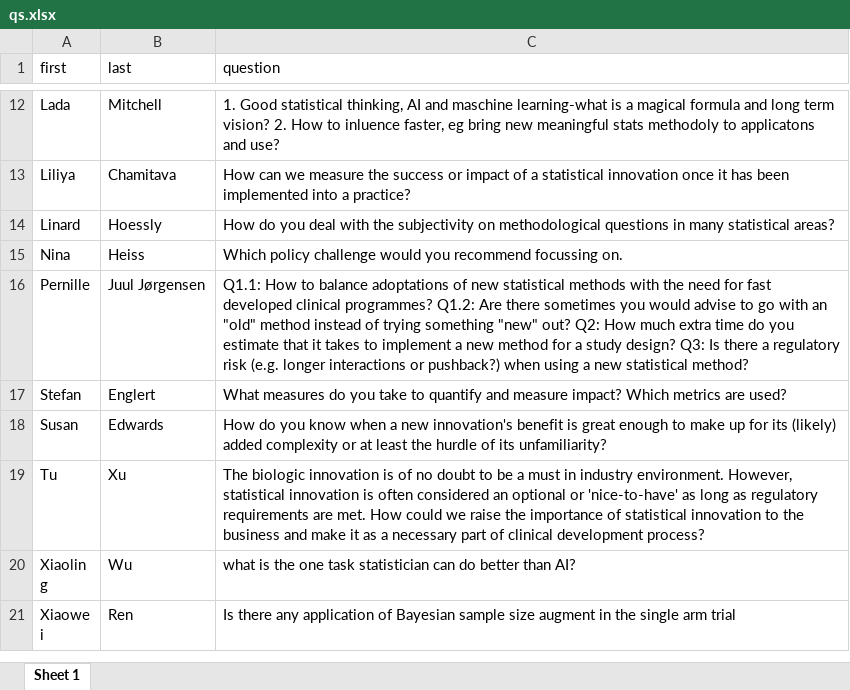
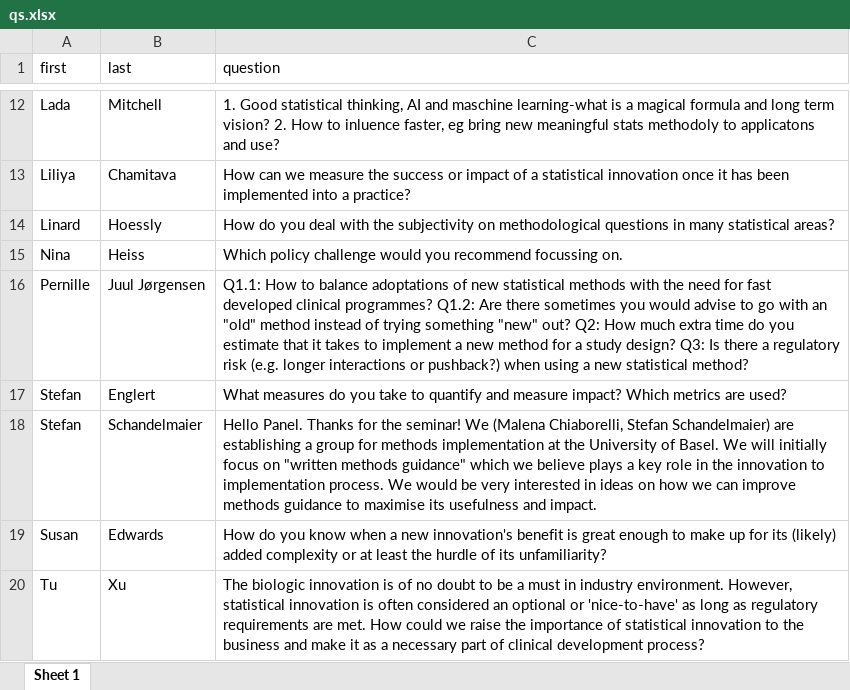
Before and after one commit to baselbiometrics/home, an Excel workbook: upcoming/20250319/qs.xlsx, sheet Sheet 1, drawn as a sheet; only a part is shown, gaps mark what is left out; the shorter side is filled out with more unchanged rows; values as stored, in another font and other column widths than the file's, no borders; the diff names each change by its address in the sheet, - before the commit and + after, or states it on an @@ line.

```diff
--- a/upcoming/20250319/qs.xlsx (sheet Sheet 1)
+++ b/upcoming/20250319/qs.xlsx (sheet Sheet 1)
+row 18: Stefan | Schandelmaier | Hello Panel. Thanks for the seminar! We (Malena Chiaborelli, Stefan Schandelmaier) are establishing a group for methods implementation at the University of Basel. We will initially focus on "written methods guidance" which we believe plays a key role in the innovation to implementation process. We would be very interested in ideas on how we can improve methods guidance to maximise its usefulness and impact.
```
Also changed, not shown: upcoming/20250319/reg3.xlsx, 13 other files.
